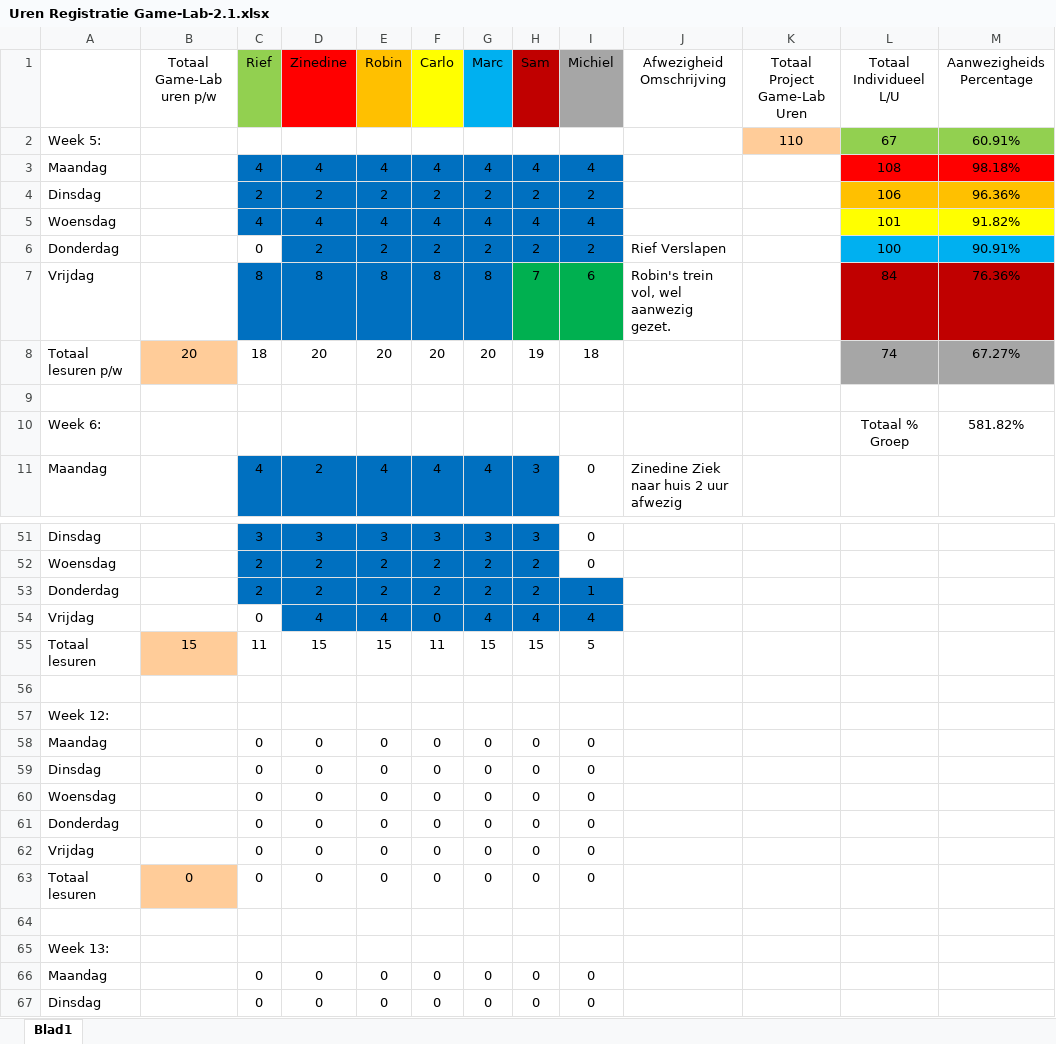
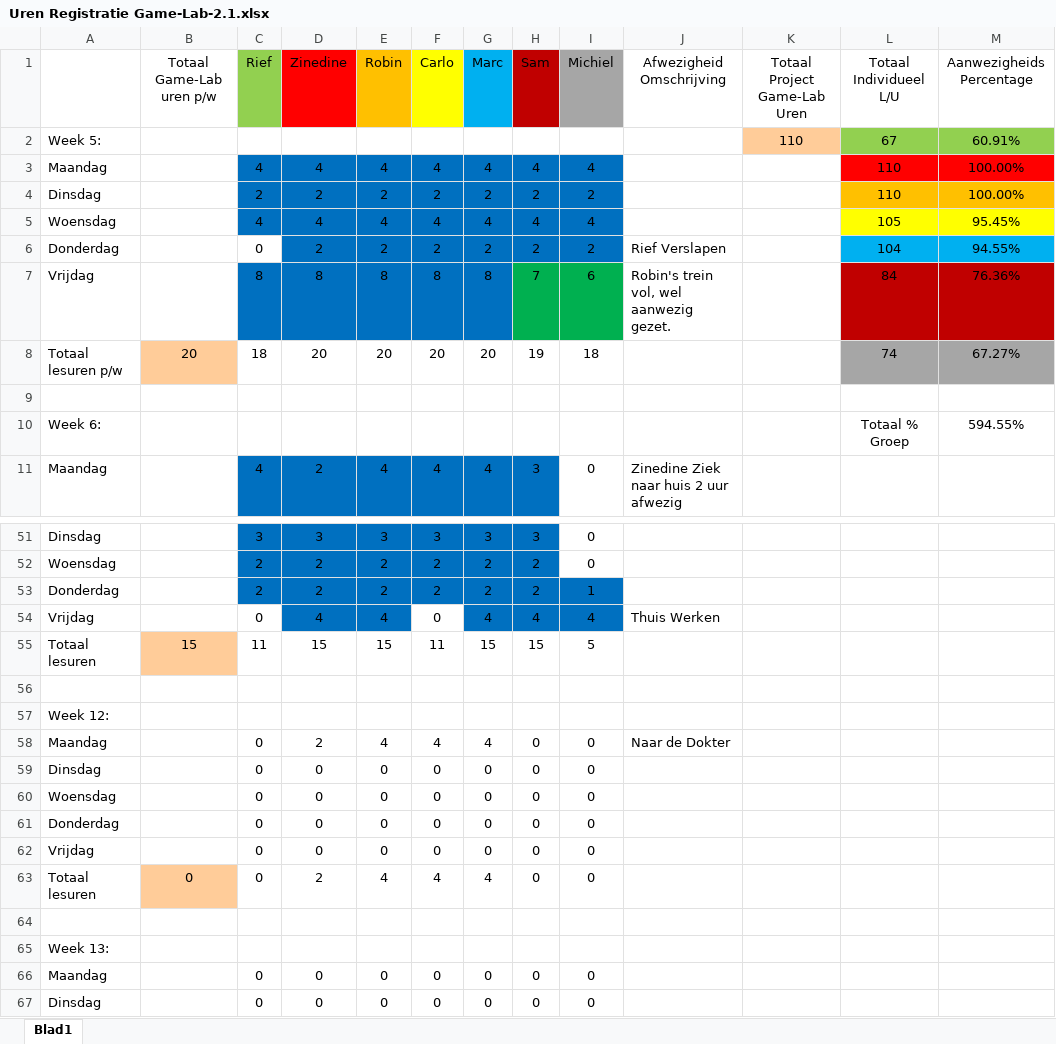
Before and after one commit to ryuiji/FPS, an Excel workbook: Algemeen/Uren Registratie Game-Lab-2.1.xlsx, sheet Blad1, drawn as a sheet; only a part is shown, gaps mark what is left out; values as stored, in another font and other column widths than the file's, no borders; the diff names each change by its address in the sheet, - before the commit and + after, or states it on an @@ line.

Commit message:
Uren reg

```diff
--- a/Algemeen/Uren Registratie Game-Lab-2.1.xlsx (sheet Blad1)
+++ b/Algemeen/Uren Registratie Game-Lab-2.1.xlsx (sheet Blad1)
-L3 (Totaal Individueel L/U): 108
+L3 (Totaal Individueel L/U): 110
-M3 (Aanwezigheids Percentage): 98.18%
+M3 (Aanwezigheids Percentage): 100.00%
-L4 (Totaal Individueel L/U): 106
+L4 (Totaal Individueel L/U): 110
-M4 (Aanwezigheids Percentage): 96.36%
+M4 (Aanwezigheids Percentage): 100.00%
-L5 (Totaal Individueel L/U): 101
+L5 (Totaal Individueel L/U): 105
-M5 (Aanwezigheids Percentage): 91.82%
+M5 (Aanwezigheids Percentage): 95.45%
-L6 (Totaal Individueel L/U): 100
+L6 (Totaal Individueel L/U): 104
-M6 (Aanwezigheids Percentage): 90.91%
+M6 (Aanwezigheids Percentage): 94.55%
-M10 (Aanwezigheids Percentage): 581.82%
+M10 (Aanwezigheids Percentage): 594.55%
-F54 fill: #0070C0
+F54 fill: none
-J54 (Afwezigheid Omschrijving): (empty)
+J54 (Afwezigheid Omschrijving): Thuis Werken
-D58 (Zinedine): 0
+D58 (Zinedine): 2
-E58 (Robin): 0
+E58 (Robin): 4
-F58 (Carlo): 0
+F58 (Carlo): 4
-G58 (Marc): 0
+G58 (Marc): 4
-J58 (Afwezigheid Omschrijving): (empty)
+J58 (Afwezigheid Omschrijving): Naar de Dokter
-D63 (Zinedine): 0
+D63 (Zinedine): 2
-E63 (Robin): 0
+E63 (Robin): 4
-F63 (Carlo): 0
+F63 (Carlo): 4
-G63 (Marc): 0
+G63 (Marc): 4
```
